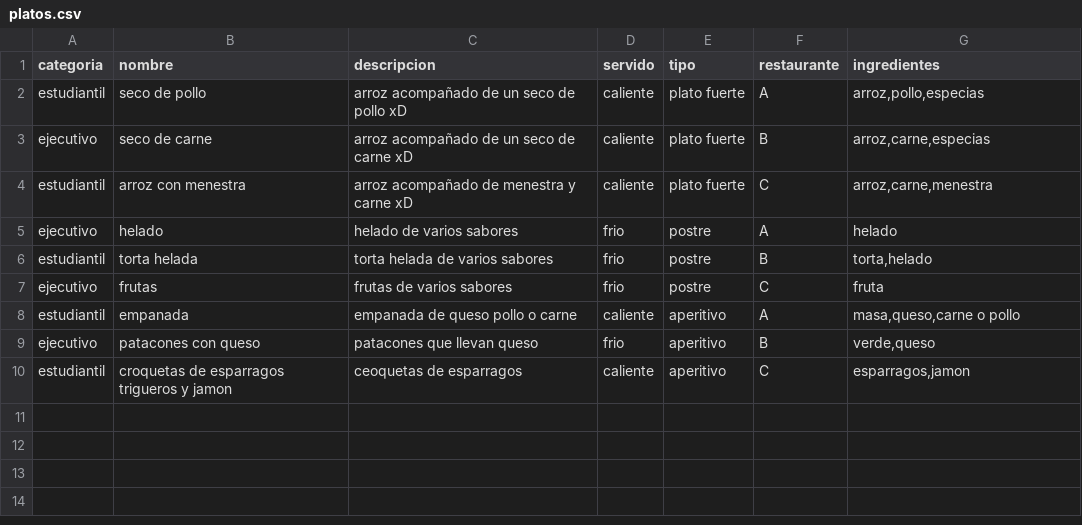
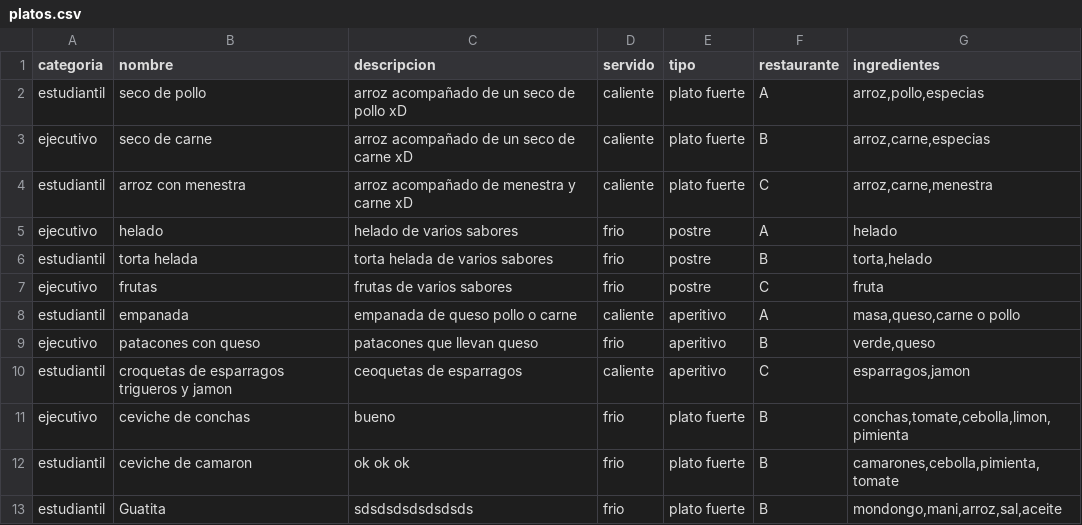
Before and after one commit to Jealvia/DS2017-G9, a CSV file: Proyecto/platos.csv, drawn as a sheet; the diff names each change by its address in the sheet, - before the commit and + after, or states it on an @@ line.

```diff
--- a/Proyecto/platos.csv
+++ b/Proyecto/platos.csv
+row 11: ejecutivo | ceviche de conchas | bueno | frio | plato fuerte | B | conchas,tomate,cebolla,limon,pimienta
+row 12: estudiantil | ceviche de camaron | ok ok ok | frio | plato fuerte | B | camarones,cebolla,pimienta,tomate
+row 13: estudiantil | Guatita | sdsdsdsdsdsdsds | frio | plato fuerte | B | mondongo,mani,arroz,sal,aceite
```
Also changed, not shown: Proyecto/usuario.csv, 25 other files.
